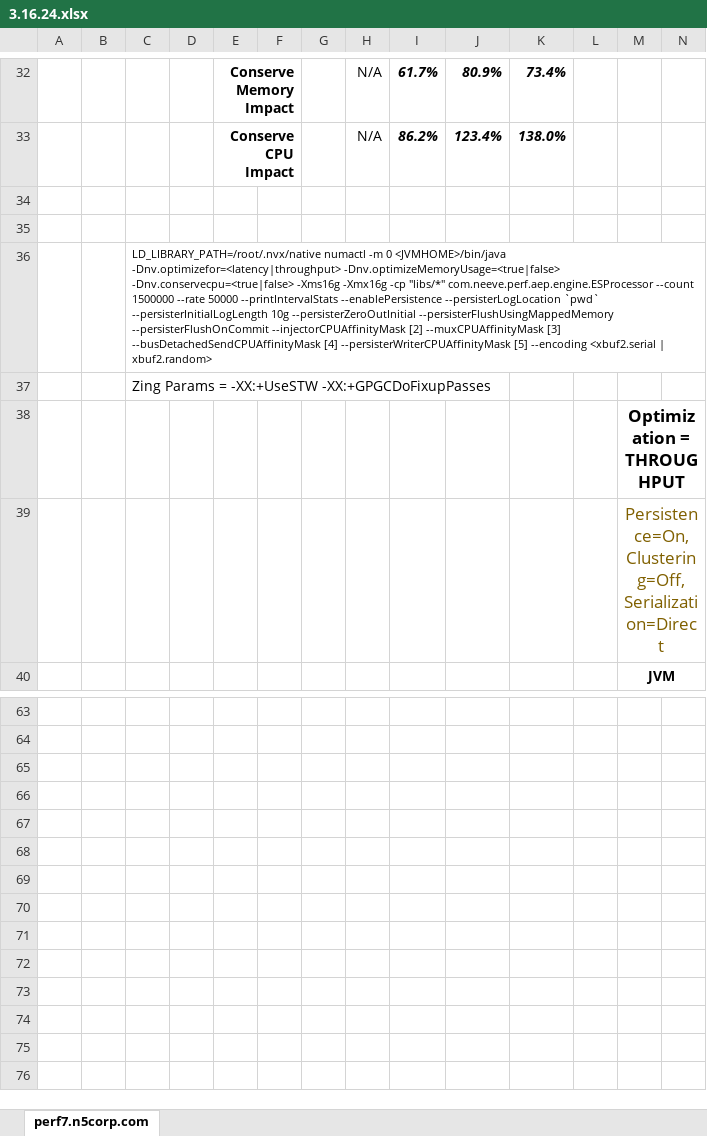
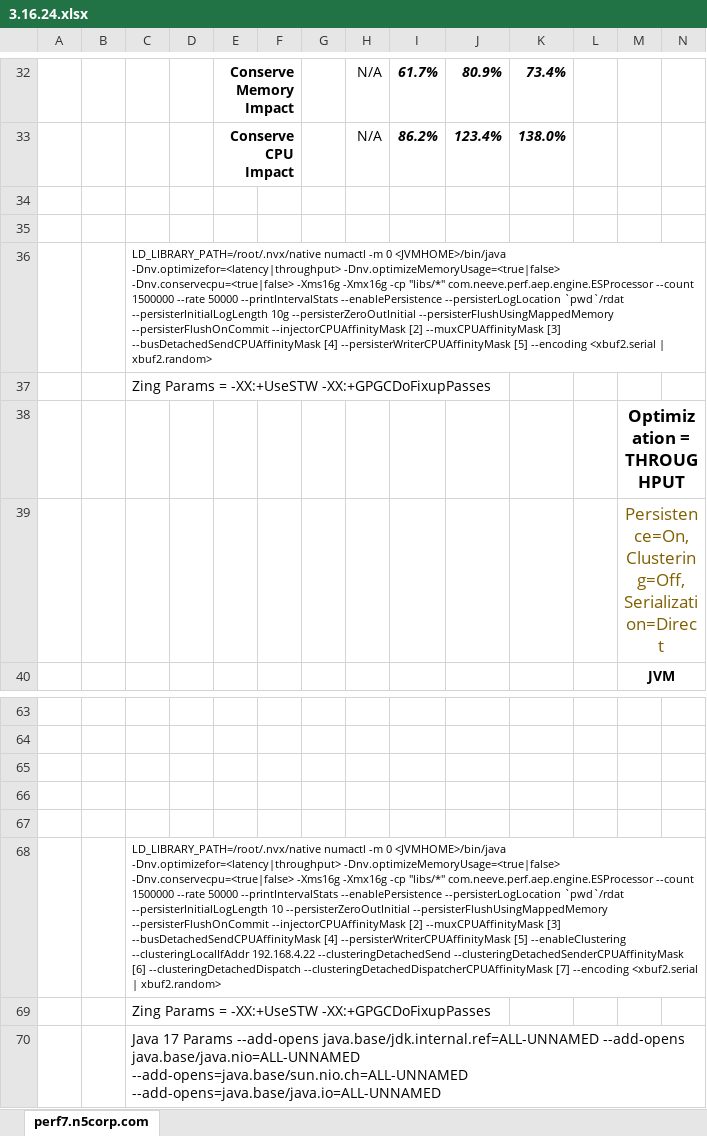
Before and after one commit to neeveresearch/nvx-perf, an Excel workbook: nvx-perf-aep/results/3.16.24.xlsx, sheet perf7.n5corp.com, drawn as a sheet; only a part is shown, gaps mark what is left out; values as stored, in another font and other column widths than the file's, no borders; rows hold the shown columns only; the diff names each change by its address in the sheet, - before the commit and + after, or states it on an @@ line.

Commit message:
Enhanced to support clustering

```diff
--- a/nvx-perf-aep/results/3.16.24.xlsx (sheet perf7.n5corp.com)
+++ b/nvx-perf-aep/results/3.16.24.xlsx (sheet perf7.n5corp.com)
-C36: …--enablePersistence --persisterLogLocation `pwd` --persisterInitialLogLength 10g…
+C36: …--enablePersistence --persisterLogLocation `pwd`/rdat --persisterInitialLogLength 10g…
+row 65: (empty)
+row 66: (empty)
+row 67: (empty)
+row 68:  |  | LD_LIBRARY_PATH=/root/.nvx/native numactl -m 0 <JVMHOME>/bin/java -Dnv.optimizefor=<latency|throughput> -Dnv.optimizeMemoryUsage=<true|false> -Dnv.conservecpu=<true|false> -Xms16g -Xmx16g -cp "libs/*" com.neeve.perf.aep.engine.ESProcessor --count 1500000 --rate 50000 --printIntervalStats --enablePersistence --persisterLogLocation `pwd`/rdat --persisterInitialLogLength 10 --persisterZeroOutInitial --persisterFlushUsingMappedMemory --persisterFlushOnCommit --injectorCPUAffinityMask [2] --muxCPUAffinityMask [3] --busDetachedSendCPUAffinityMask [4] --persisterWriterCPUAffinityMask [5] --enableClustering --clusteringLocalIfAddr 192.168.4.22 --clusteringDetachedSend --clusteringDetachedSenderCPUAffinityMask [6] --clusteringDetachedDispatch --clusteringDetachedDispatcherCPUAffinityMask [7] --encoding <xbuf2.serial | xbuf2.random>
+row 69:  |  | Zing Params = -XX:+UseSTW -XX:+GPGCDoFixupPasses
+row 70:  |  | Java 17 Params --add-opens java.base/jdk.internal.ref=ALL-UNNAMED --add-opens java.base/java.nio=ALL-UNNAMED --add-opens=java.base/sun.nio.ch=ALL-UNNAMED --add-opens=java.base/java.io=ALL-UNNAMED
```
Also changed, not shown: 5 other files.
